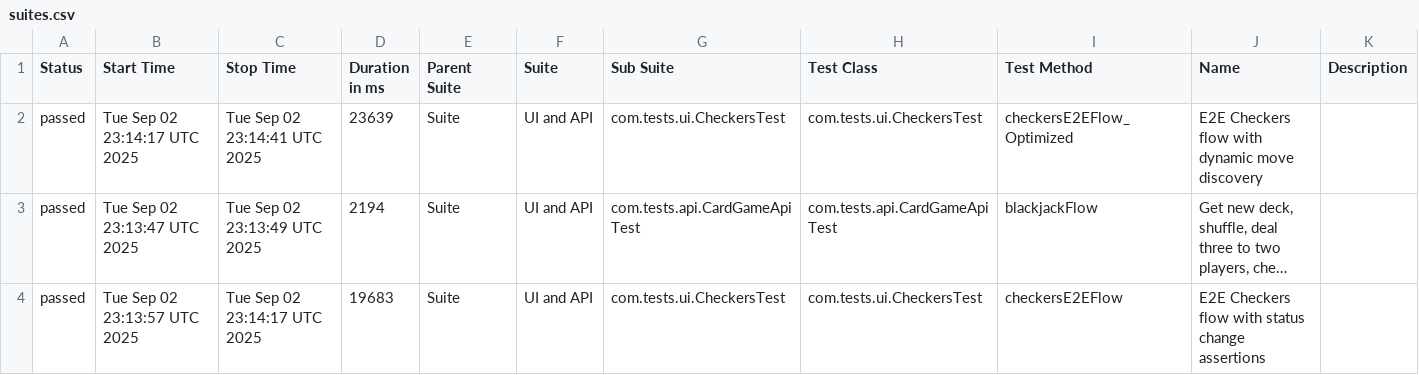
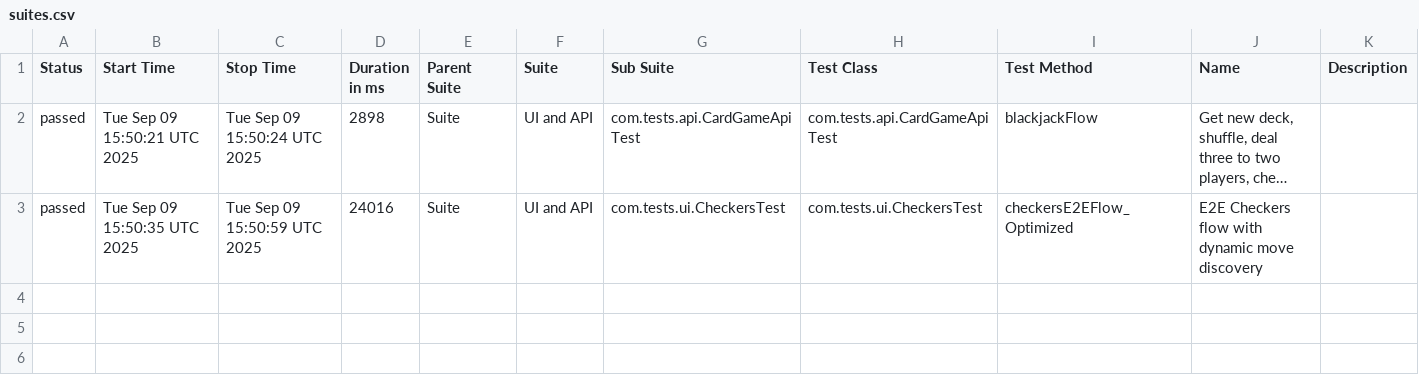
Before and after one commit to Sakshi900/TestAutomationWebAndAPIFramework, a CSV file: data/suites.csv, drawn as a sheet; long unchanged cells end in …; removed rows and columns are numbered as before the commit, all else as after; the diff names each change by its address in the sheet, - before the commit and + after, or states it on an @@ line.

```diff
--- a/data/suites.csv
+++ b/data/suites.csv
-row 2: passed | Tue Sep 02 23:14:17 UTC 2025 | Tue Sep 02 23:14:41 UTC 2025 | 23639 | Suite | UI and API | com.tests.ui.CheckersTest | com.tests.ui.CheckersTest | checkersE2EFlow_Optimized | E2E Checkers flow with dynamic move discovery
-B2 (Start Time): Tue Sep 02 23:13:47 UTC 2025
+B2 (Start Time): Tue Sep 09 15:50:21 UTC 2025
-C2 (Stop Time): Tue Sep 02 23:13:49 UTC 2025
+C2 (Stop Time): Tue Sep 09 15:50:24 UTC 2025
-D2 (Duration in ms): 2194
+D2 (Duration in ms): 2898
-B3 (Start Time): Tue Sep 02 23:13:57 UTC 2025
+B3 (Start Time): Tue Sep 09 15:50:35 UTC 2025
-C3 (Stop Time): Tue Sep 02 23:14:17 UTC 2025
+C3 (Stop Time): Tue Sep 09 15:50:59 UTC 2025
-D3 (Duration in ms): 19683
+D3 (Duration in ms): 24016
-I3 (Test Method): checkersE2EFlow
+I3 (Test Method): checkersE2EFlow_Optimized
-J3 (Name): …flow with status change assertions
+J3 (Name): …flow with dynamic move discovery
```
Also changed, not shown: 25 other files.
